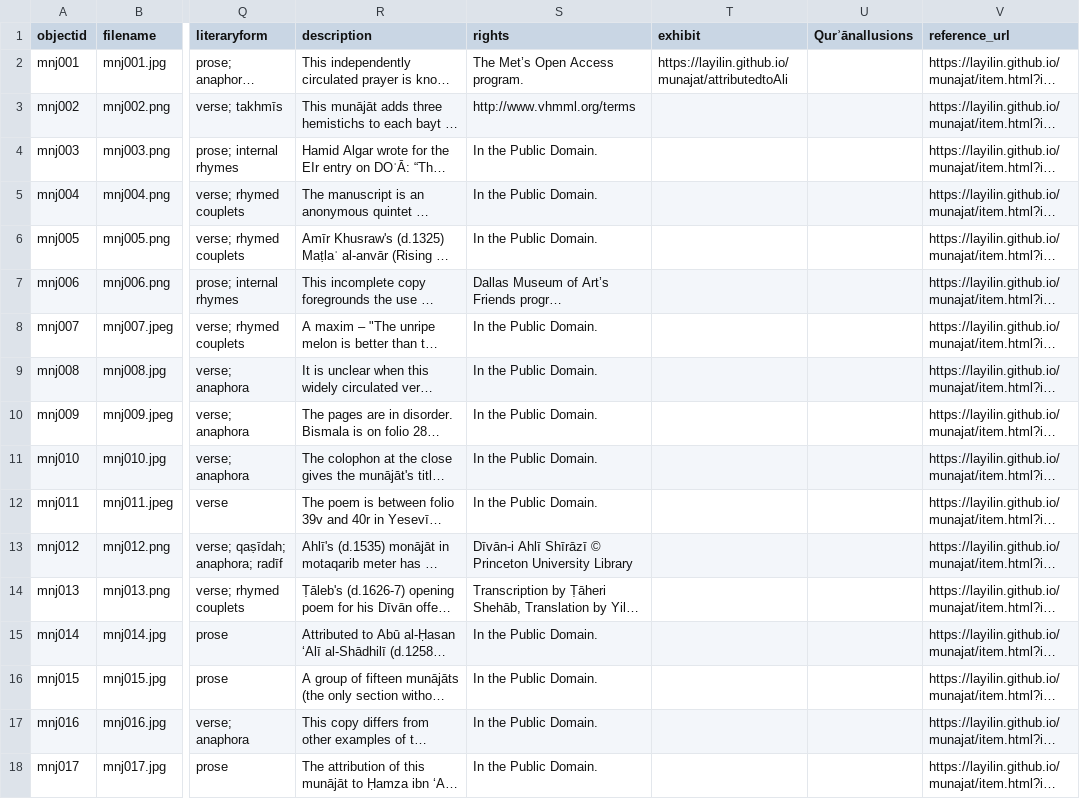
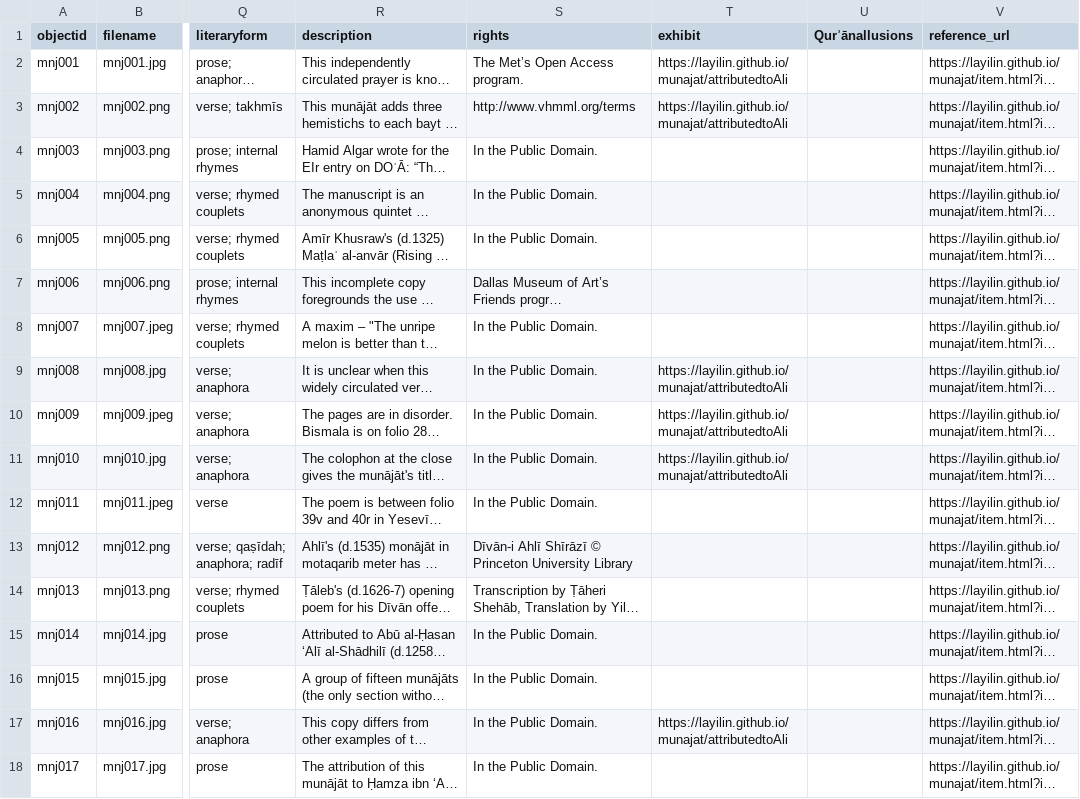
Before and after one commit to layilin/munajat, a CSV file: _data/munajat-metadata.csv, drawn as a sheet; only a part is shown, gaps mark what is left out; long unchanged cells end in …; the diff names each change by its address in the sheet, - before the commit and + after, or states it on an @@ line.

Commit message:
update metadata to link exhibit

```diff
--- a/_data/munajat-metadata.csv
+++ b/_data/munajat-metadata.csv
-T3 (exhibit): (empty)
+T3 (exhibit): https://layilin.github.io/munajat/attributedtoAli
-T9:T11 (exhibit): (empty)
+T9:T11 (exhibit): https://layilin.github.io/munajat/attributedtoAli
-T17 (exhibit): (empty)
+T17 (exhibit): https://layilin.github.io/munajat/attributedtoAli
```
